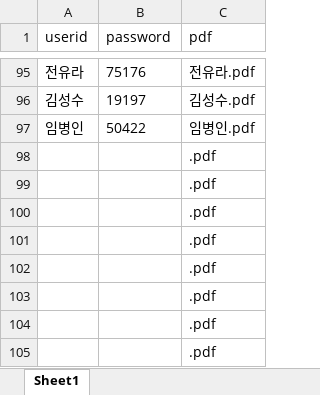
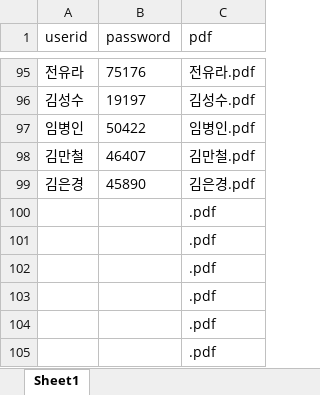
Before and after one commit to smoon0303/pdf-printer, an Excel workbook: users_2026_backup.xlsx, sheet Sheet1, drawn as a sheet; only a part is shown, gaps mark what is left out; values as stored, in another font and other column widths than the file's, no borders; removed rows and columns are numbered as before the commit, all else as after; the diff names each change by its address in the sheet, - before the commit and + after, or states it on an @@ line.

```diff
--- a/users_2026_backup.xlsx (sheet Sheet1)
+++ b/users_2026_backup.xlsx (sheet Sheet1)
-row 98:  |  | .pdf
-row 99:  |  | .pdf
+row 98: 김만철 | 46407 | 김만철.pdf
+row 99: 김은경 | 45890 | 김은경.pdf
```
Also changed, not shown: users_2026.xlsx, 2 other files.
